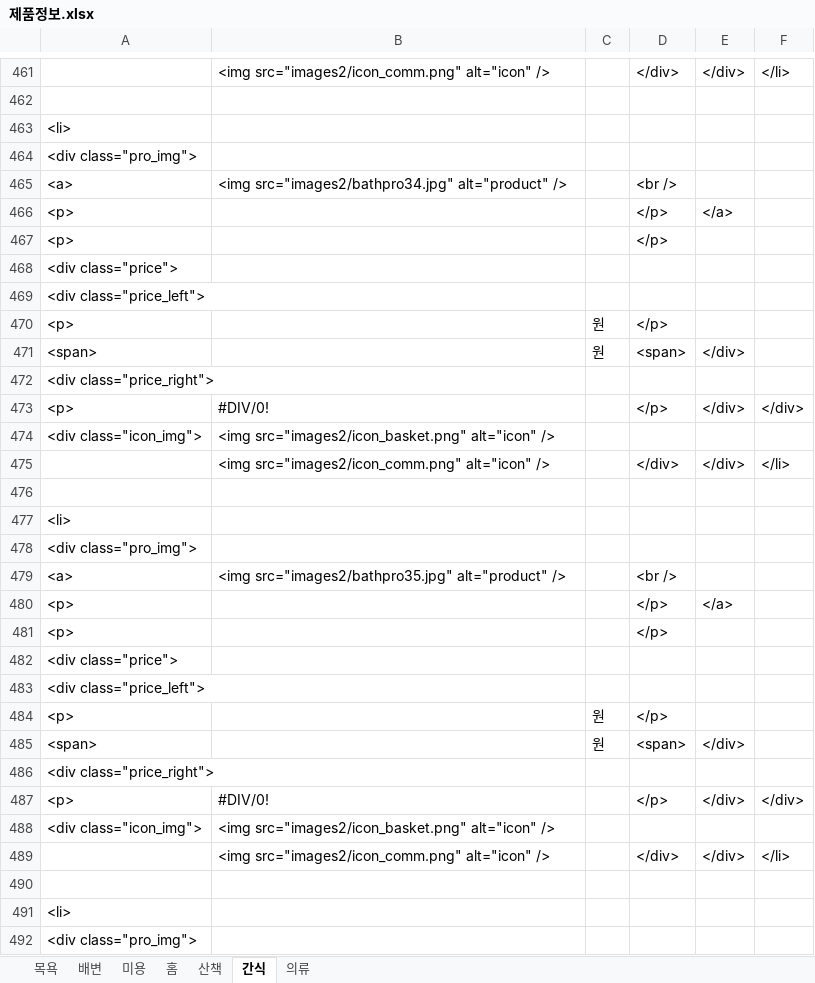
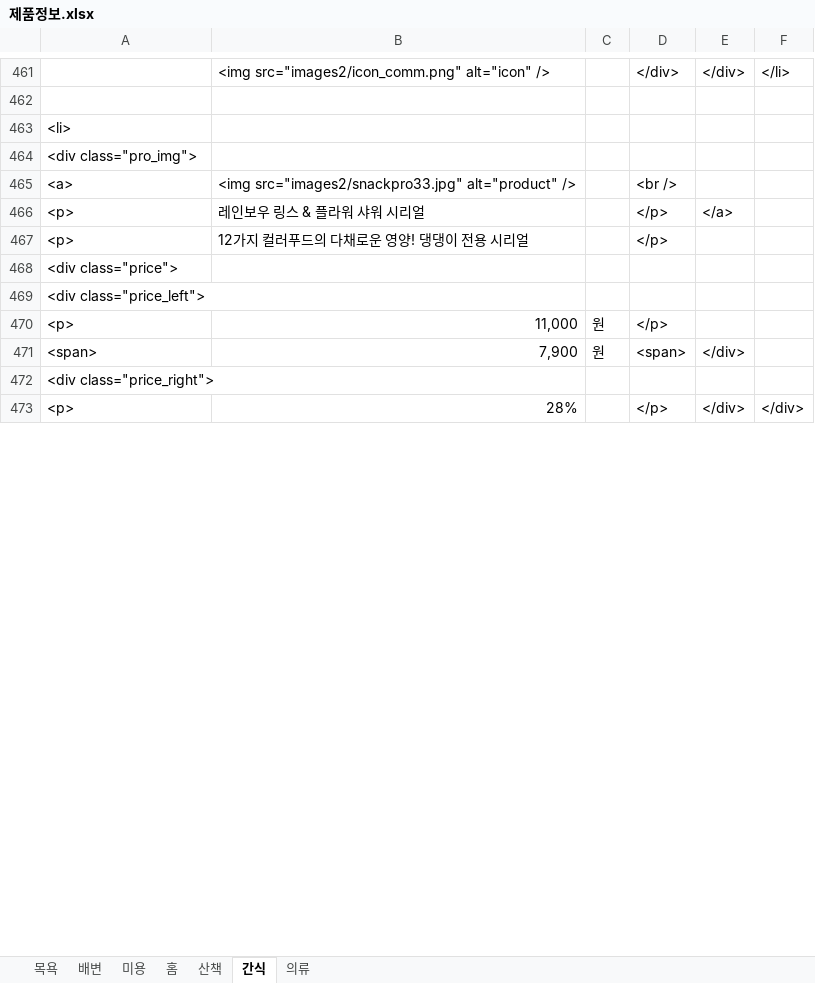
Before and after one commit to owoya00/Html5-CSS_20230724, an Excel workbook: 페스룸/제품정보.xlsx, sheet 간식, drawn as a sheet; only a part is shown, gaps mark what is left out; values as stored, in another font and other column widths than the file's, no cell formats; the diff covers the shown part only; the diff names each change by its address in the sheet, - before the commit and + after, or states it on an @@ line.

```diff
--- a/페스룸/제품정보.xlsx (sheet 간식)
+++ b/페스룸/제품정보.xlsx (sheet 간식)
-B465: <img src="images2/bathpro34.jpg" alt="product" />
+B465: <img src="images2/snackpro33.jpg" alt="product" />
-B466: (empty)
+B466: 레인보우 링스 & 플라워 샤워 시리얼
-B467: (empty)
+B467: 12가지 컬러푸드의 다채로운 영양! 댕댕이 전용 시리얼
-B470: (empty)
+B470: 11,000
-B471: (empty)
+B471: 7,900
-B473: #DIV/0!
+B473: 28%
-row 474: <div class="icon_img"> | <img src="images2/icon_basket.png" alt="icon" />
-row 475:  | <img src="images2/icon_comm.png" alt="icon" /> |  | </div> | </div> | </li>
-row 476: (empty)
-row 477: <li>
-row 478: <div class="pro_img">
-row 479: <a> | <img src="images2/bathpro35.jpg" alt="product" /> |  | <br />
-row 480: <p> |  |  | </p> | </a>
-row 481: <p> |  |  | </p>
-row 482: <div class="price">
-row 483: <div class="price_left">
-row 484: <p> |  | 원 | </p>
-row 485: <span> |  | 원 | <span> | </div>
-row 486: <div class="price_right">
-row 487: <p> | #DIV/0! |  | </p> | </div> | </div>
-row 488: <div class="icon_img"> | <img src="images2/icon_basket.png" alt="icon" />
-row 489:  | <img src="images2/icon_comm.png" alt="icon" /> |  | </div> | </div> | </li>
-row 490: (empty)
-row 491: <li>
-row 492: <div class="pro_img">
```
Also changed, not shown: 121 removed rows and 198 edited cells elsewhere in this sheet, sheet 의류, sheet 목욕, cell formats, 56 other files.
